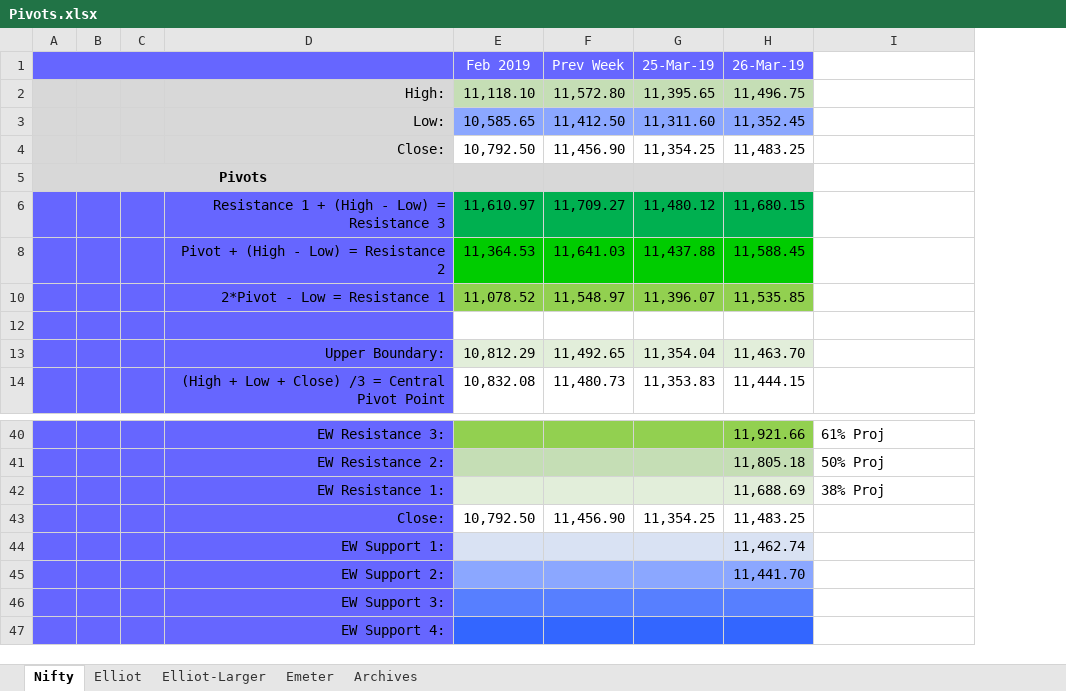
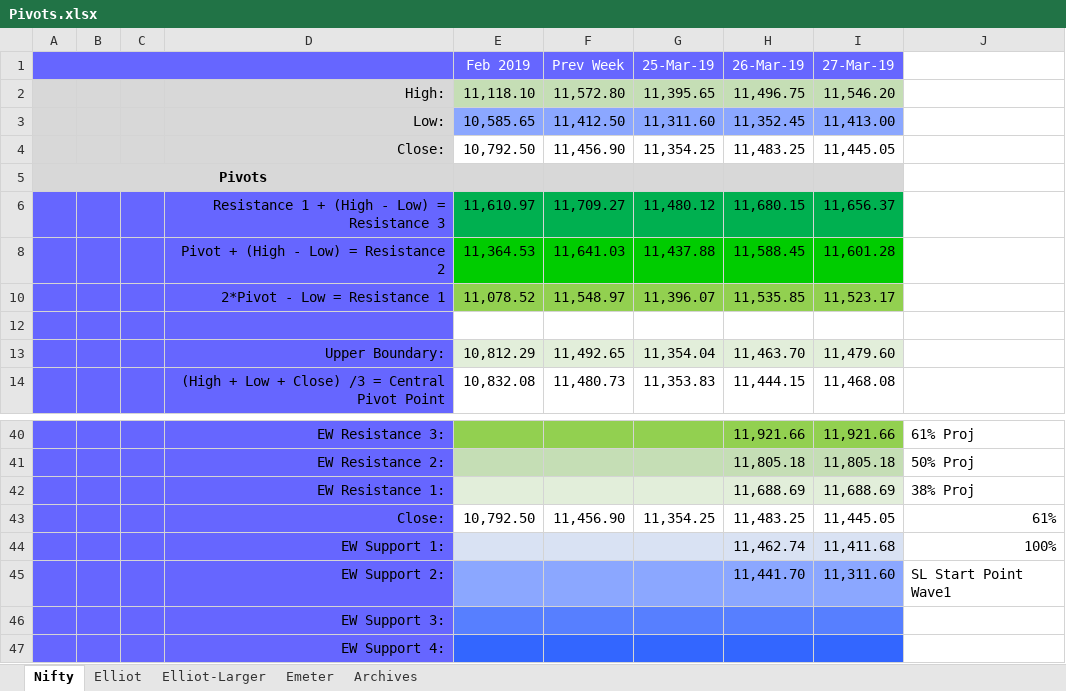
Before and after one commit to anbumaran/stocks, an Excel workbook: Pivots.xlsx, sheet Nifty, drawn as a sheet; only a part is shown, gaps mark what is left out; values as stored, in another font and other column widths than the file's, no borders; addresses are those after the commit; the diff names each change by its address in the sheet, - before the commit and + after, or states it on an @@ line.

```diff
--- a/Pivots.xlsx (sheet Nifty)
+++ b/Pivots.xlsx (sheet Nifty)
+column I (27-Mar-19), rows 2-14: 11,546.20 | 11,413.00 | 11,445.05 |  | 11,656.37 | 11,601.28 | 11,523.17 |  | 11,479.60 | 11,468.08; rows 40-45: 11,921.66 | 11,805.18 | 11,688.69 | 11,445.05 | 11,411.68 | 11,311.60
-J43: (empty)
+J43: 61%
-J44: (empty)
+J44: 100%
-J45: (empty)
+J45: SL Start Point Wave1
```
Also changed, not shown: sheet Elliot, hidden cells.
